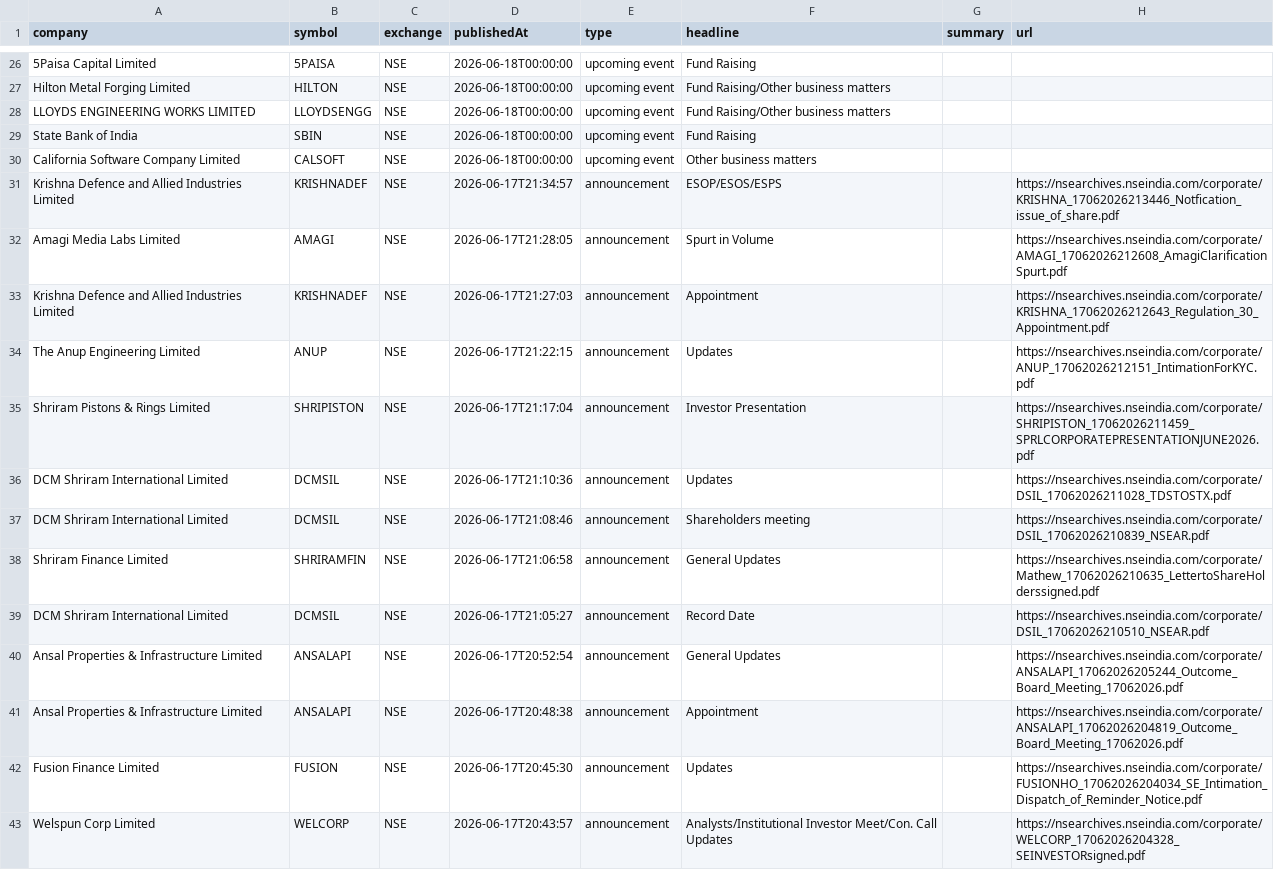
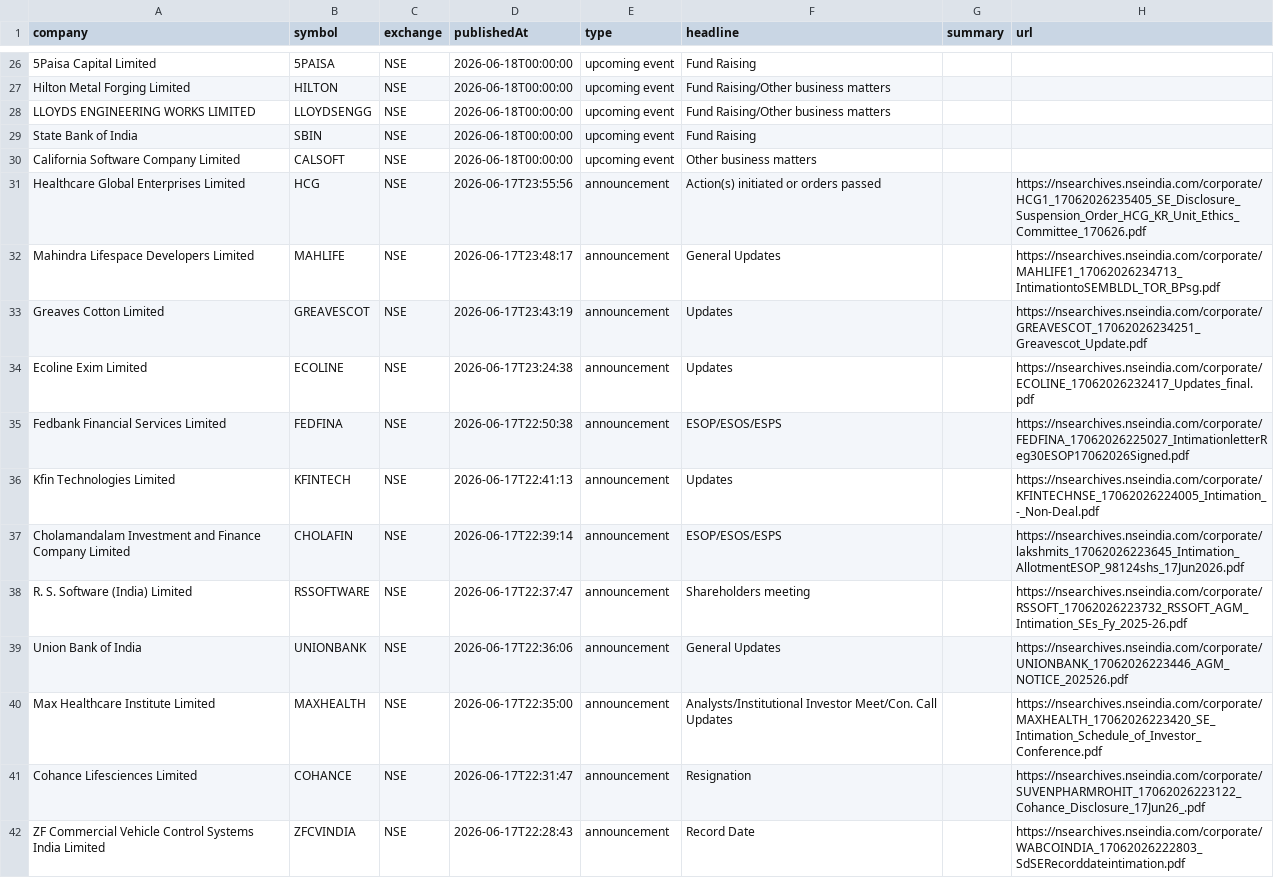
Before and after one commit to grvishnureddy/stock-analysis, a CSV file: data/news.csv, drawn as a sheet; only a part is shown, gaps mark what is left out; the shorter side is filled out with more unchanged rows; the diff covers the shown part only.

Commit message:
Update company results and news

```diff
--- a/data/news.csv
+++ b/data/news.csv
@@ -30 +30,13 @@ State Bank of India,SBIN,NSE,2026-06-18T00:00:00,upcoming event,Fund Raising,,
 California Software Company Limited,CALSOFT,NSE,2026-06-18T00:00:00,upcoming event,Other business matters,,
+Healthcare Global Enterprises Limited,HCG,NSE,2026-06-17T23:55:56,announcement,Action(s) initiated or orders passed,,https://nsearchives.nseindia.com/corporate/HCG1_17062026235405_SE_Disclosure_Suspension_Order_HCG_KR_Unit_Ethics_Committee_170626.pdf
+Mahindra Lifespace Developers Limited,MAHLIFE,NSE,2026-06-17T23:48:17,announcement,General Updates,,https://nsearchives.nseindia.com/corporate/MAHLIFE1_17062026234713_IntimationtoSEMBLDL_TOR_BPsg.pdf
+Greaves Cotton Limited,GREAVESCOT,NSE,2026-06-17T23:43:19,announcement,Updates,,https://nsearchives.nseindia.com/corporate/GREAVESCOT_17062026234251_Greavescot_Update.pdf
+Ecoline Exim Limited,ECOLINE,NSE,2026-06-17T23:24:38,announcement,Updates,,https://nsearchives.nseindia.com/corporate/ECOLINE_17062026232417_Updates_final.pdf
+Fedbank Financial Services Limited,FEDFINA,NSE,2026-06-17T22:50:38,announcement,ESOP/ESOS/ESPS,,https://nsearchives.nseindia.com/corporate/FEDFINA_17062026225027_IntimationletterReg30ESOP17062026Signed.pdf
+Kfin Technologies Limited,KFINTECH,NSE,2026-06-17T22:41:13,announcement,Updates,,https://nsearchives.nseindia.com/corporate/KFINTECHNSE_17062026224005_Intimation_-_Non-Deal.pdf
+Cholamandalam Investment and Finance Company Limited,CHOLAFIN,NSE,2026-06-17T22:39:14,announcement,ESOP/ESOS/ESPS,,https://nsearchives.nseindia.com/corporate/lakshmits_17062026223645_Intimation_AllotmentESOP_98124shs_17Jun2026.pdf
+R. S. Software (India) Limited,RSSOFTWARE,NSE,2026-06-17T22:37:47,announcement,Shareholders meeting,,https://nsearchives.nseindia.com/corporate/RSSOFT_17062026223732_RSSOFT_AGM_Intimation_SEs_Fy_2025-26.pdf
+Union Bank of India,UNIONBANK,NSE,2026-06-17T22:36:06,announcement,General Updates,,https://nsearchives.nseindia.com/corporate/UNIONBANK_17062026223446_AGM_NOTICE_202526.pdf
+Max Healthcare Institute Limited,MAXHEALTH,NSE,2026-06-17T22:35:00,announcement,Analysts/Institutional Investor Meet/Con. Call Updates,,https://nsearchives.nseindia.com/corporate/MAXHEALTH_17062026223420_SE_Intimation_Schedule_of_Investor_Conference.pdf
+Cohance Lifesciences Limited,COHANCE,NSE,2026-06-17T22:31:47,announcement,Resignation,,https://nsearchives.nseindia.com/corporate/SUVENPHARMROHIT_17062026223122_Cohance_Disclosure_17Jun26_.pdf
+ZF Commercial Vehicle Control Systems India Limited,ZFCVINDIA,NSE,2026-06-17T22:28:43,announcement,Record Date,,https://nsearchives.nseindia.com/corporate/WABCOINDIA_17062026222803_SdSERecorddateintimation.pdf
```
Also changed, not shown: 12 added rows elsewhere in this file, data/results.csv, 15 other files.
